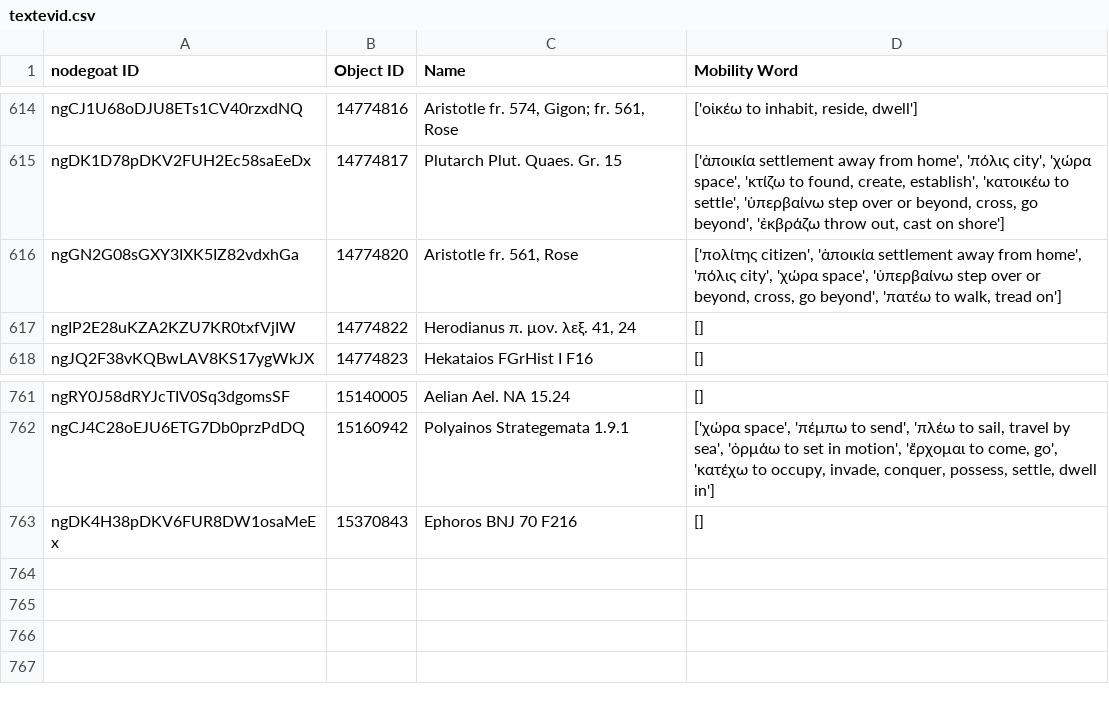
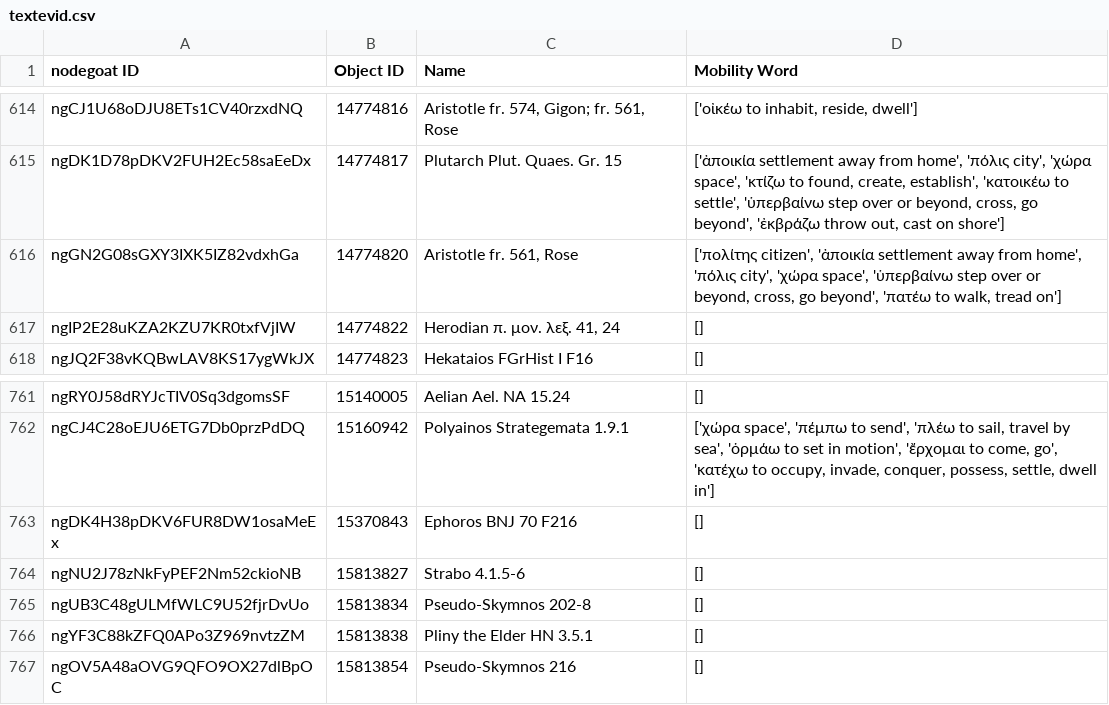
Before and after one commit to pyzmark/migmag, a CSV file: textevid.csv, drawn as a sheet; only a part is shown, gaps mark what is left out.

```diff
--- a/textevid.csv
+++ b/textevid.csv
@@ -616,3 +616,3 @@ ngDK1D78pDKV2FUH2Ec58saEeDx,14774817,Plutarch Plut. Quaes. Gr. 15,"['ἀποικ
 ngGN2G08sGXY3IXK5IZ82vdxhGa,14774820,"Aristotle fr. 561, Rose","['πολίτης citizen', 'ἀποικία settlement away from home', 'πόλις city', 'χώρα space', 'ὑπερβαίνω step over or beyond, cross, go beyond', 'πατέω to walk, tread on']"
-ngIP2E28uKZA2KZU7KR0txfVjIW,14774822,"Herodianus π. μον. λεξ. 41, 24",[]
+ngIP2E28uKZA2KZU7KR0txfVjIW,14774822,"Herodian π. μον. λεξ. 41, 24",[]
 ngJQ2F38vKQBwLAV8KS17ygWkJX,14774823,Hekataios FGrHist I F16,[]
@@ -763 +763,5 @@ ngCJ4C28oEJU6ETG7Db0przPdDQ,15160942,Polyainos Strategemata 1.9.1,"['χώρα sp
 ngDK4H38pDKV6FUR8DW1osaMeEx,15370843,Ephoros BNJ 70 F216,[]
+ngNU2J78zNkFyPEF2Nm52ckioNB,15813827,Strabo 4.1.5-6,[]
+ngUB3C48gULMfWLC9U52fjrDvUo,15813834,Pseudo-Skymnos 202-8,[]
+ngYF3C88kZFQ0APo3Z969nvtzZM,15813838,Pliny the Elder HN 3.5.1,[]
+ngOV5A48aOVG9QFO9OX27dlBpOC,15813854,Pseudo-Skymnos 216,[]
```
Also changed, not shown: agents.csv, mythjour.csv, 6 other files.
